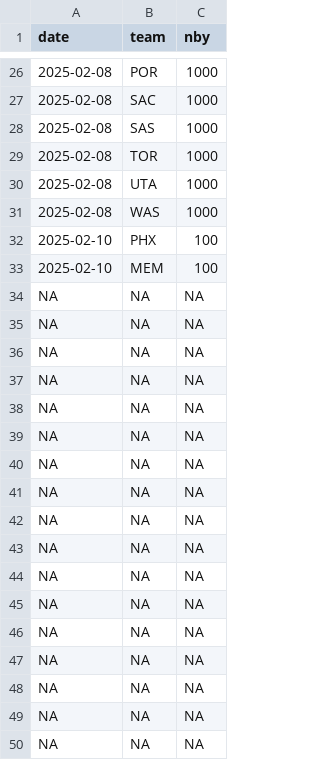
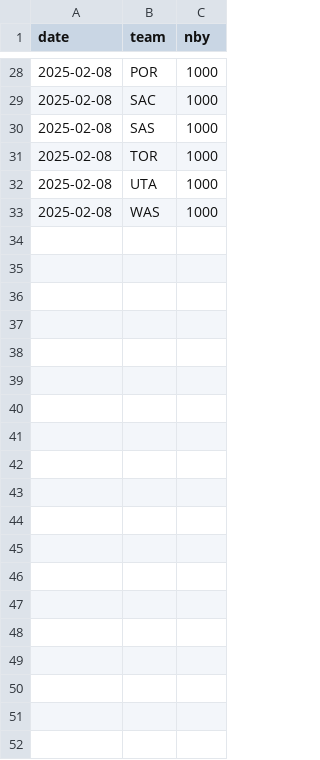
Before and after one commit to bshk93/nothing-but-stats, a CSV file: app/data/nbyen.csv, drawn as a sheet; only a part is shown, gaps mark what is left out; removed rows and columns are numbered as before the commit, all else as after; the diff covers the shown part only; the diff names each change by its address in the sheet, - before the commit and + after, or states it on an @@ line.

Commit message:
Fix some nbyen stuff

```diff
--- a/app/data/nbyen.csv
+++ b/app/data/nbyen.csv
-row 32: 2025-02-10 | PHX | 100
-row 33: 2025-02-10 | MEM | 100
-row 34: NA | NA | NA
-row 35: NA | NA | NA
-row 36: NA | NA | NA
-row 37: NA | NA | NA
-row 38: NA | NA | NA
-row 39: NA | NA | NA
-row 40: NA | NA | NA
-row 41: NA | NA | NA
-row 42: NA | NA | NA
-row 43: NA | NA | NA
-row 44: NA | NA | NA
-row 45: NA | NA | NA
-row 46: NA | NA | NA
-row 47: NA | NA | NA
-row 48: NA | NA | NA
-row 49: NA | NA | NA
-row 50: NA | NA | NA
```
Also changed, not shown: 2 added rows, 13 removed rows and 1 moved row elsewhere in this file, 3 other files.
